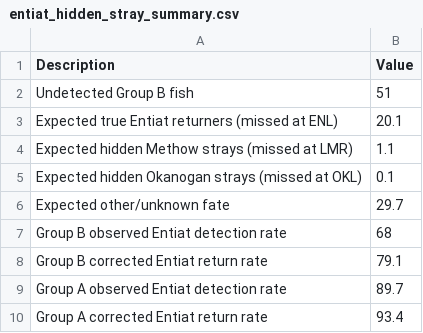
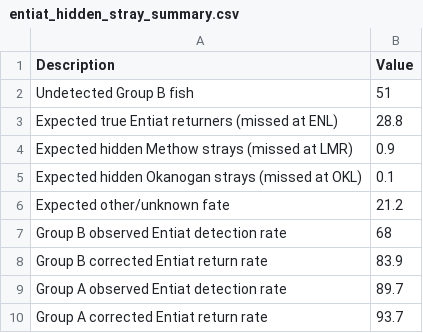
Before and after one commit to kygercd/SteelheadOvershootR, a CSV file: Entiat Wild/entiat_hidden_stray_summary.csv, drawn as a sheet.

```diff
--- a/Entiat Wild/entiat_hidden_stray_summary.csv
+++ b/Entiat Wild/entiat_hidden_stray_summary.csv
@@ -2,9 +2,9 @@ Description,Value
 Undetected Group B fish,51
-Expected true Entiat returners (missed at ENL),20.1
-Expected hidden Methow strays (missed at LMR),1.1
+Expected true Entiat returners (missed at ENL),28.8
+Expected hidden Methow strays (missed at LMR),0.9
 Expected hidden Okanogan strays (missed at OKL),0.1
-Expected other/unknown fate,29.7
+Expected other/unknown fate,21.2
 Group B observed Entiat detection rate,68
-Group B corrected Entiat return rate,79.1
+Group B corrected Entiat return rate,83.9
 Group A observed Entiat detection rate,89.7
-Group A corrected Entiat return rate,93.4
+Group A corrected Entiat return rate,93.7
```
Also changed, not shown: Entiat Wild/entiat_detection_corrected_results.csv, Entiat Wild/entiat_enl_sensitivity_comparison.csv, 39 other files.
